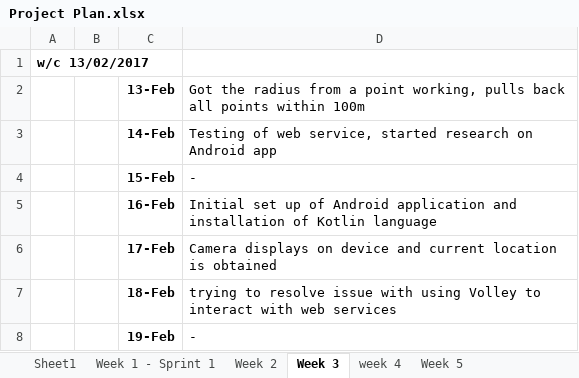
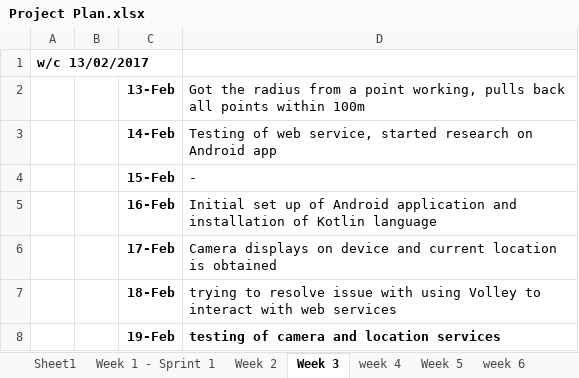
Before and after one commit to matthewfrost/FYPRepo, an Excel workbook: Project Plan.xlsx, sheet Week 3, drawn as a sheet; values as stored, in another font and other column widths than the file's, no borders; the diff names each change by its address in the sheet, - before the commit and + after, or states it on an @@ line.

```diff
--- a/Project Plan.xlsx (sheet Week 3)
+++ b/Project Plan.xlsx (sheet Week 3)
+sheet tab: week 6
-D8: -
+D8: testing of camera and location services
-D8 bold: off
+D8 bold: on
```
Also changed, not shown: sheet Week 5, sheet week 4, sheet Week 2, sheet Week 1 - Sprint 1, 26 other files.
